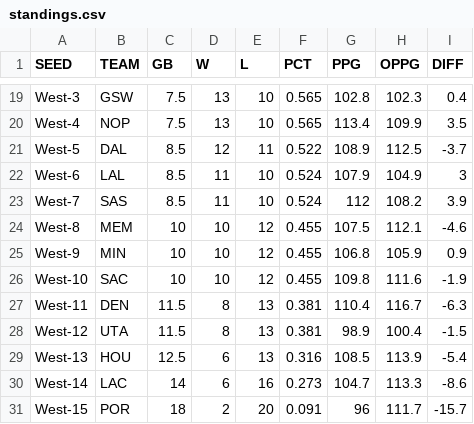
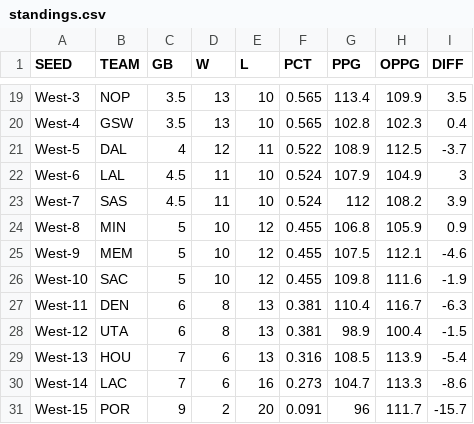
Before and after one commit to bshk93/nothing-but-stats, a CSV file: files/standings.csv, drawn as a sheet; only a part is shown, gaps mark what is left out; the diff covers the shown part only; the diff names each change by its address in the sheet, - before the commit and + after, or states it on an @@ line.

```diff
--- a/files/standings.csv
+++ b/files/standings.csv
-B19 (TEAM): GSW
+B19 (TEAM): NOP
-C19:C20 (GB): 7.5
+C19:C20 (GB): 3.5
-G19 (PPG): 102.8
+G19 (PPG): 113.4
-H19 (OPPG): 102.3
+H19 (OPPG): 109.9
-I19 (DIFF): 0.4
+I19 (DIFF): 3.5
-B20 (TEAM): NOP
+B20 (TEAM): GSW
-G20 (PPG): 113.4
+G20 (PPG): 102.8
-H20 (OPPG): 109.9
+H20 (OPPG): 102.3
-I20 (DIFF): 3.5
+I20 (DIFF): 0.4
-C21 (GB): 8.5
+C21 (GB): 4
-C22:C23 (GB): 8.5
+C22:C23 (GB): 4.5
-B24 (TEAM): MEM
+B24 (TEAM): MIN
-C24:C26 (GB): 10
+C24:C26 (GB): 5
-G24 (PPG): 107.5
+G24 (PPG): 106.8
-H24 (OPPG): 112.1
+H24 (OPPG): 105.9
-I24 (DIFF): -4.6
+I24 (DIFF): 0.9
-B25 (TEAM): MIN
+B25 (TEAM): MEM
-G25 (PPG): 106.8
+G25 (PPG): 107.5
-H25 (OPPG): 105.9
+H25 (OPPG): 112.1
-I25 (DIFF): 0.9
+I25 (DIFF): -4.6
-C27:C28 (GB): 11.5
+C27:C28 (GB): 6
-C29 (GB): 12.5
+C29 (GB): 7
-C30 (GB): 14
+C30 (GB): 7
-C31 (GB): 18
+C31 (GB): 9
```
Also changed, not shown: 1 added row, 1 removed row and 31 edited cells elsewhere in this file, 4 other files.
